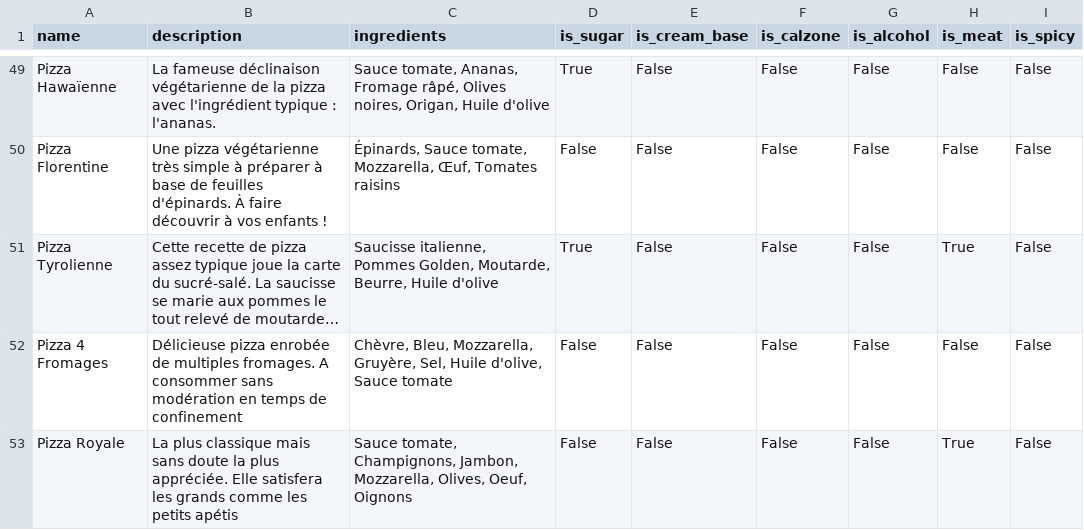
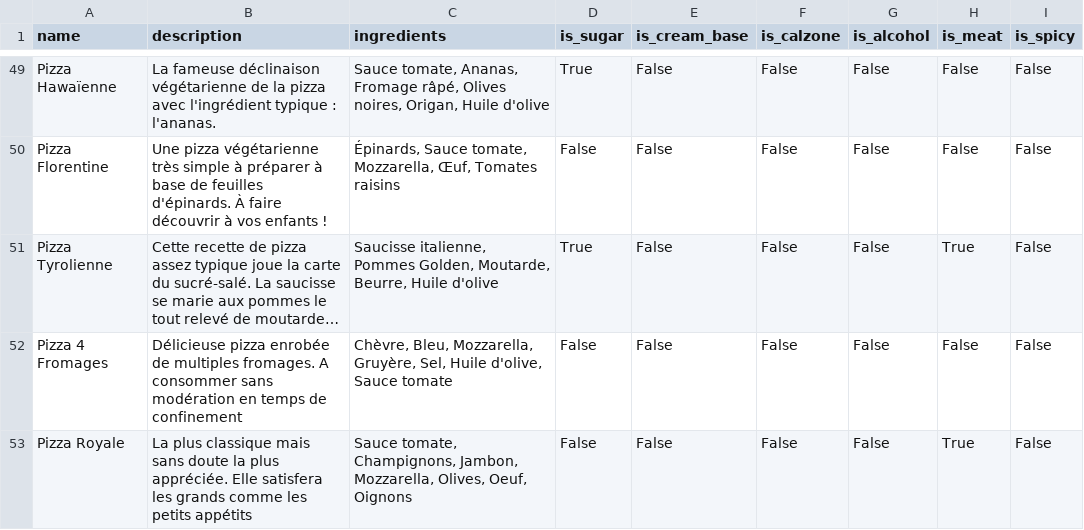
Before and after one commit to JeanSavary/PizzaBookerChatbot, a CSV file: data/pizzas.csv, drawn as a sheet; only a part is shown, gaps mark what is left out; long unchanged cells end in …; the diff names each change by its address in the sheet, - before the commit and + after, or states it on an @@ line.

```diff
--- a/data/pizzas.csv
+++ b/data/pizzas.csv
-B53 (description): …les petits apétis
+B53 (description): …les petits appétits
```
Also changed, not shown: 2 other files.
